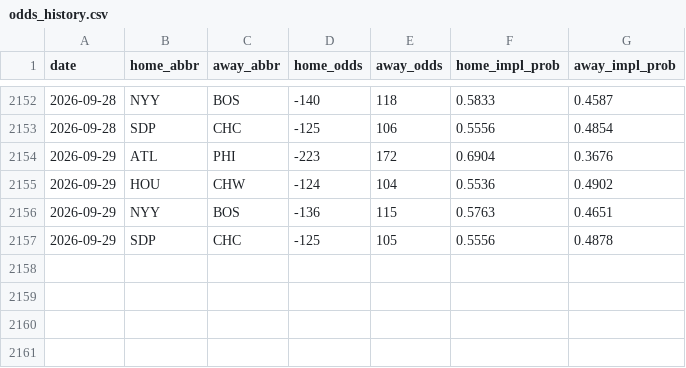
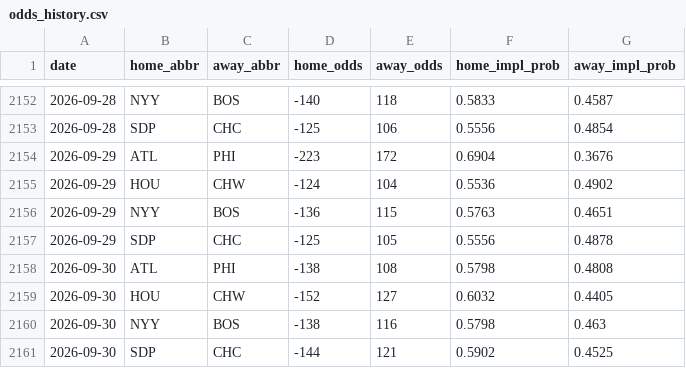
Before and after one commit to codys19/mlb-predictormlb-predictor, a CSV file: raw/odds_history.csv, drawn as a sheet; only a part is shown, gaps mark what is left out; the diff names each change by its address in the sheet, - before the commit and + after, or states it on an @@ line.

```diff
--- a/raw/odds_history.csv
+++ b/raw/odds_history.csv
+row 2158: 2026-09-30 | ATL | PHI | -138 | 108 | 0.5798 | 0.4808
+row 2159: 2026-09-30 | HOU | CHW | -152 | 127 | 0.6032 | 0.4405
+row 2160: 2026-09-30 | NYY | BOS | -138 | 116 | 0.5798 | 0.463
+row 2161: 2026-09-30 | SDP | CHC | -144 | 121 | 0.5902 | 0.4525
```
Also changed, not shown: 7 other files.
